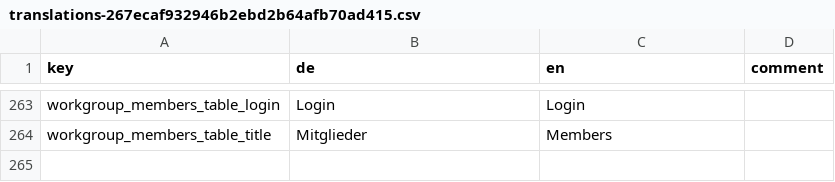
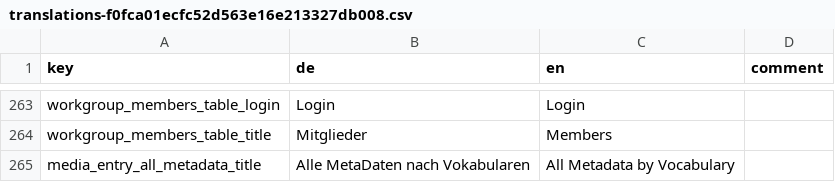
Before and after one commit to broggn/hfg-madek_webapp_assets, a CSV file: translations-f0fca01ecfc52d563e16e213327db008.csv (was translations-267ecaf932946b2ebd2b64afb70ad415.csv), drawn as a sheet; only a part is shown, gaps mark what is left out.

Commit message:
ui: reactify view MediaEntry#show (main tab)

```diff
--- a/translations-267ecaf932946b2ebd2b64afb70ad415.csv
+++ b/translations-f0fca01ecfc52d563e16e213327db008.csv
@@ -264 +264,2 @@ workgroup_members_table_login,Login,Login,
 workgroup_members_table_title,Mitglieder,Members,
+media_entry_all_metadata_title,Alle MetaDaten nach Vokabularen,All Metadata by Vocabulary,
```
Also changed, not shown: 11 other files.
